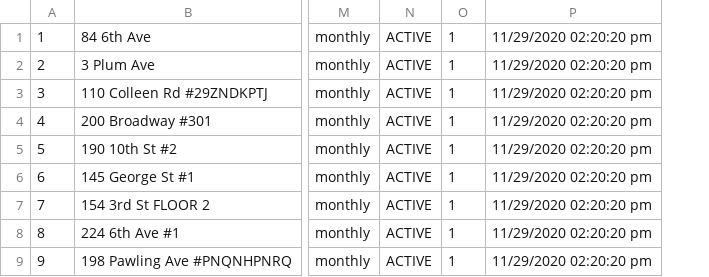
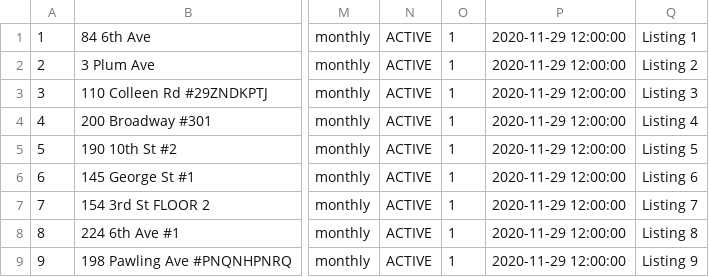
Before and after one commit to HenrikLam/tri-lo, a CSV file: database/listings.csv, drawn as a sheet; only a part is shown, gaps mark what is left out; removed rows and columns are numbered as before the commit, all else as after; the diff names each change by its address in the sheet, - before the commit and + after, or states it on an @@ line.

Commit message:
sample data

```diff
--- a/database/listings.csv
+++ b/database/listings.csv
-column P, rows 1-9: all 11/29/2020 02:20:20 pm
+column P, rows 1-9: all 2020-11-29 12:00:00
+column Q, rows 1-9: Listing 1 | Listing 2 | Listing 3 | Listing 4 | Listing 5 | Listing 6 | Listing 7 | Listing 8 | Listing 9
```
Also changed, not shown: 3 other files.
